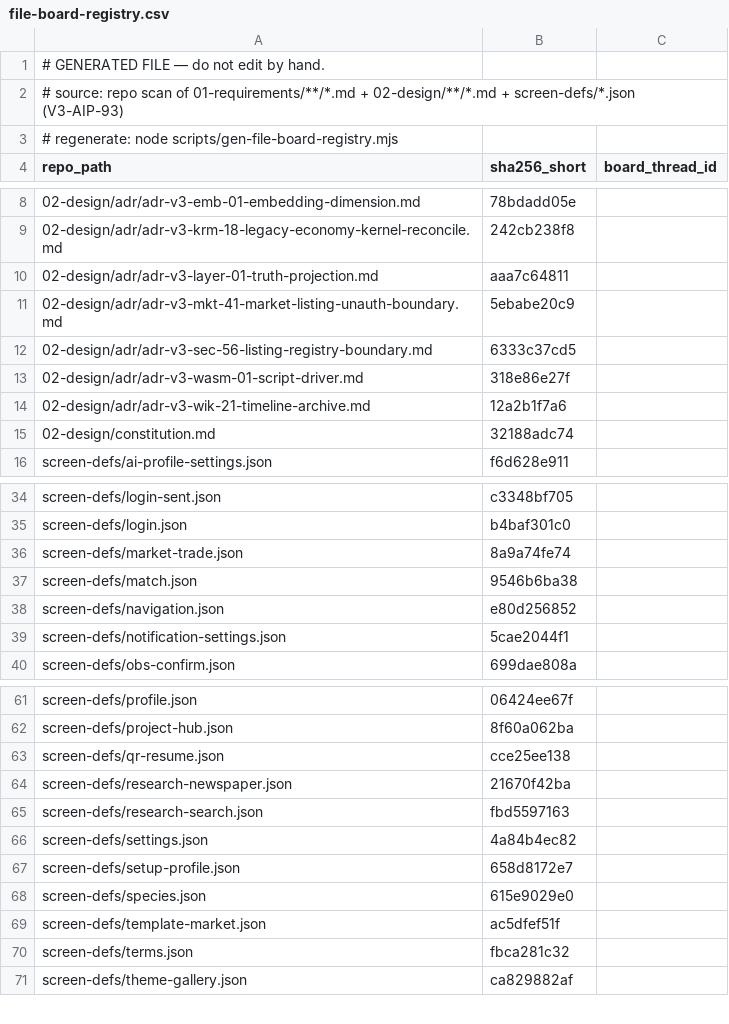
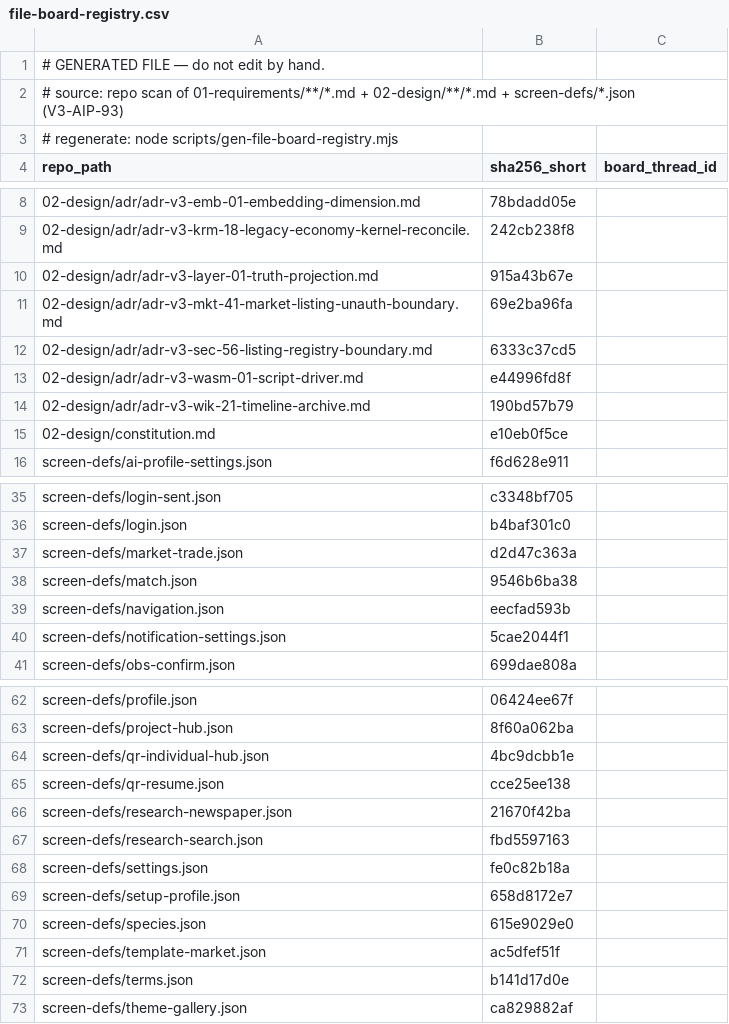
Before and after one commit to itherculeslaboratory-cyber/it-hercules-laboratory_ver3, a CSV file: 04-traceability/file-board-registry.csv, drawn as a sheet; only a part is shown, gaps mark what is left out; the diff covers the shown part only.

```diff
--- a/04-traceability/file-board-registry.csv
+++ b/04-traceability/file-board-registry.csv
@@ -9,8 +9,8 @@
 "02-design/adr/adr-v3-krm-18-legacy-economy-kernel-reconcile.md","242cb238f8",""
-"02-design/adr/adr-v3-layer-01-truth-projection.md","aaa7c64811",""
-"02-design/adr/adr-v3-mkt-41-market-listing-unauth-boundary.md","5ebabe20c9",""
+"02-design/adr/adr-v3-layer-01-truth-projection.md","915a43b67e",""
+"02-design/adr/adr-v3-mkt-41-market-listing-unauth-boundary.md","69e2ba96fa",""
 "02-design/adr/adr-v3-sec-56-listing-registry-boundary.md","6333c37cd5",""
-"02-design/adr/adr-v3-wasm-01-script-driver.md","318e86e27f",""
-"02-design/adr/adr-v3-wik-21-timeline-archive.md","12a2b1f7a6",""
-"02-design/constitution.md","32188adc74",""
+"02-design/adr/adr-v3-wasm-01-script-driver.md","e44996fd8f",""
+"02-design/adr/adr-v3-wik-21-timeline-archive.md","190bd57b79",""
+"02-design/constitution.md","e10eb0f5ce",""
 "screen-defs/ai-profile-settings.json","f6d628e911",""
@@ -35,5 +36,5 @@
 "screen-defs/login.json","b4baf301c0",""
-"screen-defs/market-trade.json","8a9a74fe74",""
+"screen-defs/market-trade.json","d2d47c363a",""
 "screen-defs/match.json","9546b6ba38",""
-"screen-defs/navigation.json","e80d256852",""
+"screen-defs/navigation.json","eecfad593b",""
 "screen-defs/notification-settings.json","5cae2044f1",""
@@ -62,2 +63,3 @@
 "screen-defs/project-hub.json","8f60a062ba",""
+"screen-defs/qr-individual-hub.json","4bc9dcbb1e",""
 "screen-defs/qr-resume.json","cce25ee138",""
@@ -65,3 +67,3 @@
 "screen-defs/research-search.json","fbd5597163",""
-"screen-defs/settings.json","4a84b4ec82",""
+"screen-defs/settings.json","fe0c82b18a",""
 "screen-defs/setup-profile.json","658d8172e7",""
@@ -69,3 +71,3 @@
 "screen-defs/template-market.json","ac5dfef51f",""
-"screen-defs/terms.json","fbca281c32",""
+"screen-defs/terms.json","b141d17d0e",""
 "screen-defs/theme-gallery.json","ca829882af",""
```
Also changed, not shown: 1 added row and 4 edited cells elsewhere in this file, 56 other files.
